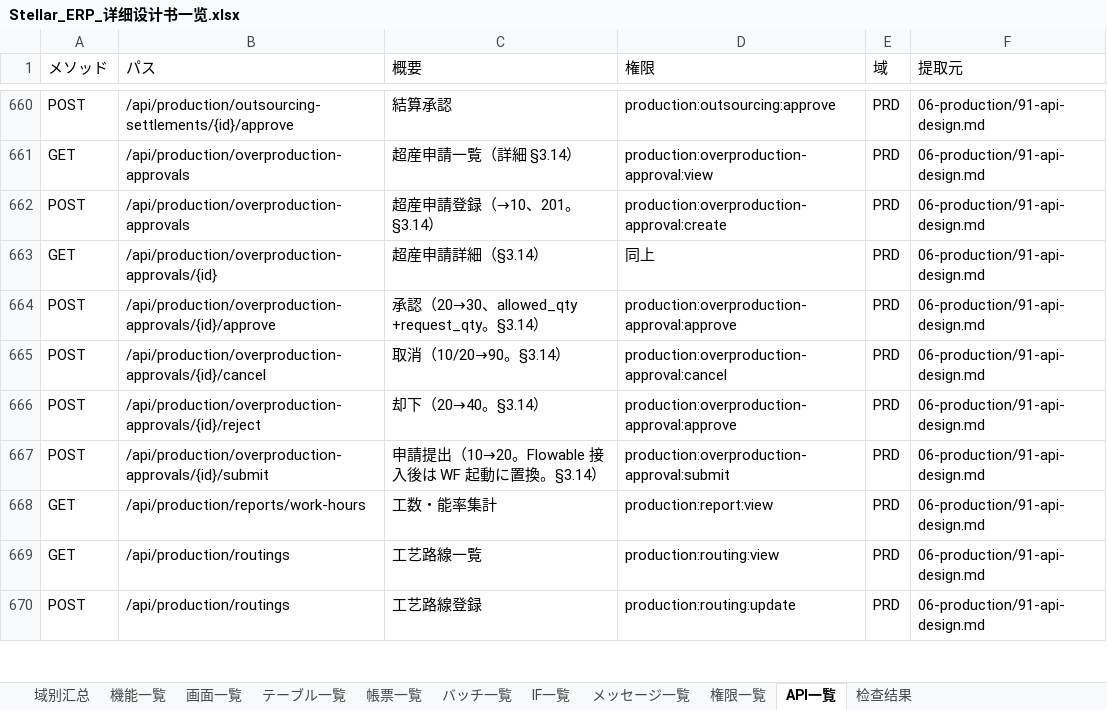
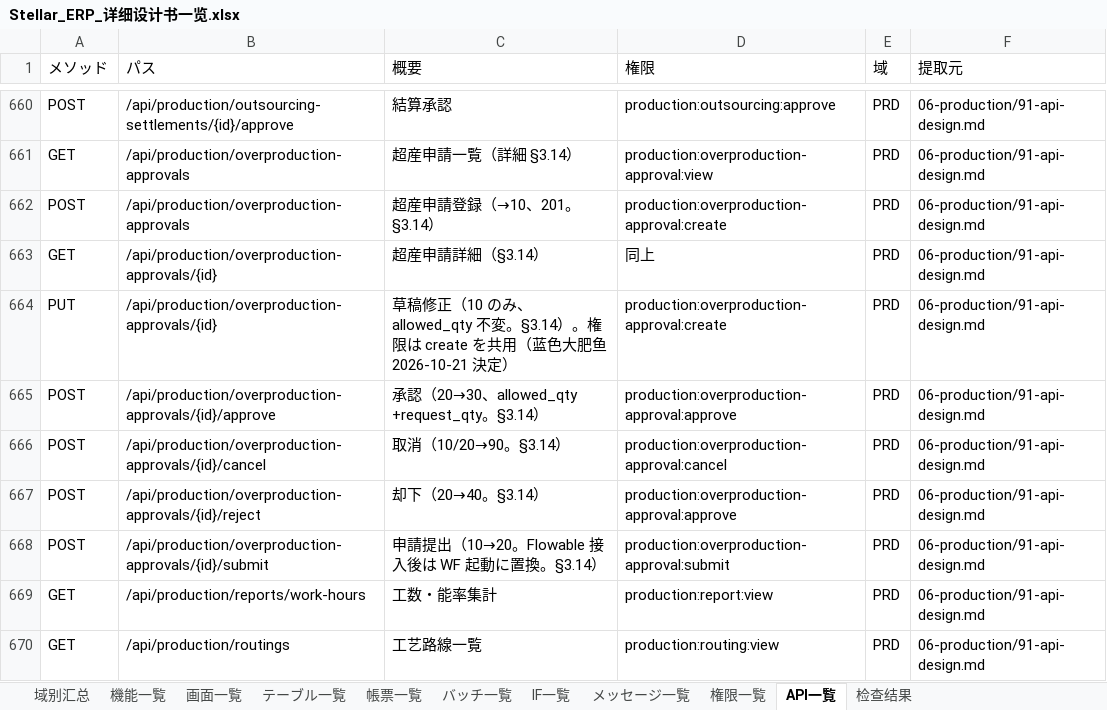
Before and after one commit to Akarin7784/stellar-erp, an Excel workbook: docs/design/20-matrix/Stellar_ERP_详细设计书一览.xlsx, sheet API一覧, drawn as a sheet; only a part is shown, gaps mark what is left out; the shorter side is filled out with more unchanged rows; values as stored, in another font and other column widths than the file's, no cell formats; the diff names each change by its address in the sheet, - before the commit and + after, or states it on an @@ line.

Commit message:
docs(prd): 超産申請の草稿修正 API #39h を追加（状態 10 のみ、version 必須、allowed_qty 不変） (#107)
* docs(prd): 超産申請の草稿修正 API #39h を追加（状態 10 のみ、version 必須、allowed_qty 不変）

* docs(prd): #39h 状態不正を 422/60101 に、可変項目に remark を追加、権限 create 共用を確定；SCR-PRD-034 重複行を削除

* chore(matrix): gen_matrix 再生成（00-overview 行番号）

---------

Co-authored-by: Stellar0502 <345255385+Stellar0502@users.noreply.github.com>

```diff
--- a/docs/design/20-matrix/Stellar_ERP_详细设计书一览.xlsx (sheet API一覧)
+++ b/docs/design/20-matrix/Stellar_ERP_详细设计书一览.xlsx (sheet API一覧)
+row 664: PUT | /api/production/overproduction-approvals/{id} | 草稿修正（10 のみ、allowed_qty 不変。§3.14）。権限は create を共用（蓝色大肥鱼 2026-10-21 決定） | production:overproduction-approval:create | PRD | 06-production/91-api-design.md
```
Also changed, not shown: sheet 域别汇总, cell formats, 7 other files.
